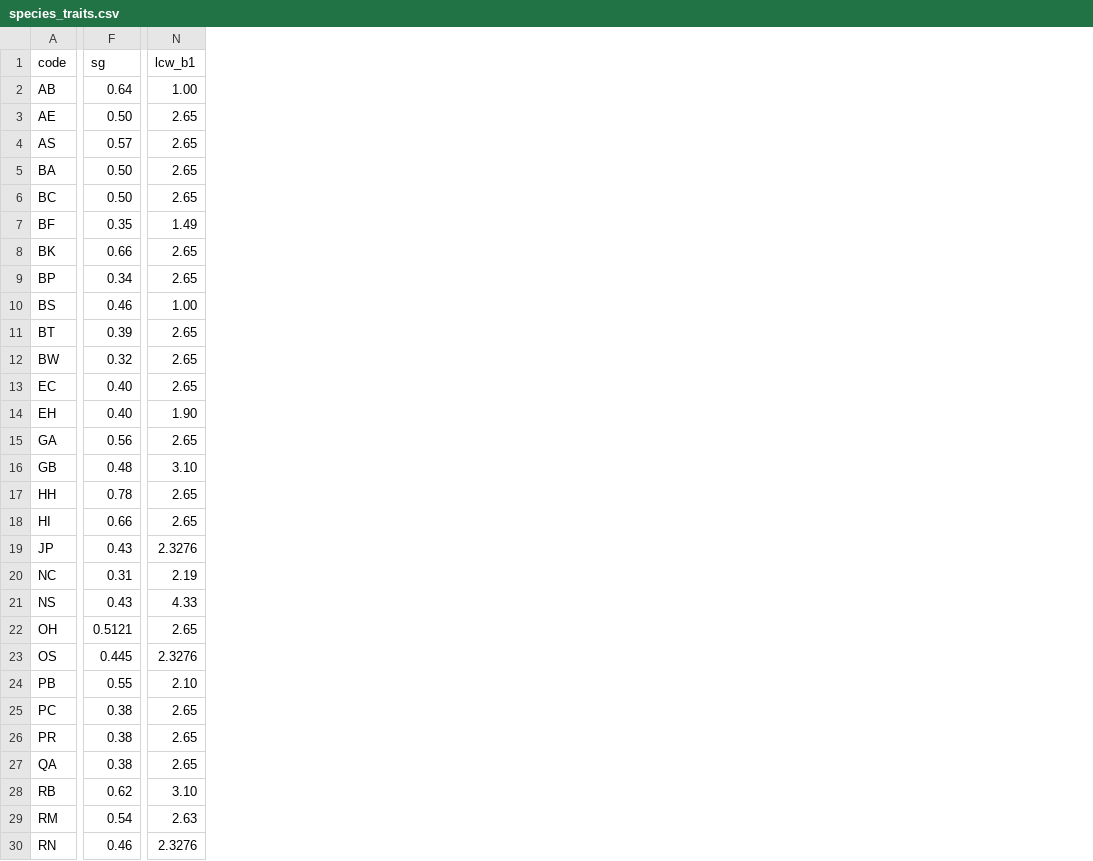
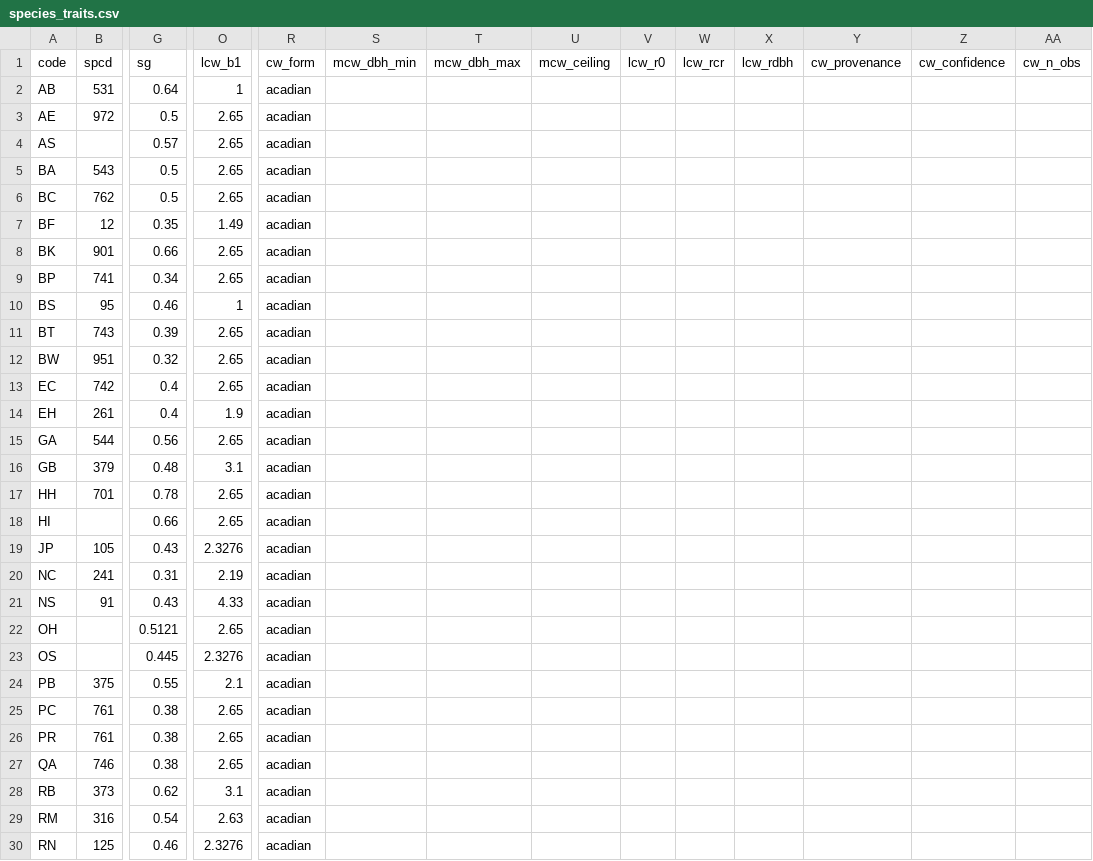
Before and after one commit to holoros/forestCI, a CSV file: inst/extdata/species_traits.csv, drawn as a sheet; only a part is shown, gaps mark what is left out; addresses are those after the commit; the diff covers the shown part only; the diff names each change by its address in the sheet, - before the commit and + after, or states it on an @@ line.

```diff
--- a/inst/extdata/species_traits.csv
+++ b/inst/extdata/species_traits.csv
+column B (spcd), rows 2-30: 531 | 972 |  | 543 | 762 | 12 | 901 | 741 | 95 | 743 | 951 | 742 | 261 | 544 | 379 | 701 |  | 105 | 241 | 91 |  |  | 375 | 761 | 761 | 746 | 373 | 316 | 125
+column R (cw_form), rows 2-30: all acadian
+column S (mcw_dbh_min), empty
+column T (mcw_dbh_max), empty
+column U (mcw_ceiling), empty
+column V (lcw_r0), empty
+column W (lcw_rcr), empty
+column X (lcw_rdbh), empty
+column Y (cw_provenance), empty
+column Z (cw_confidence), empty
+column AA (cw_n_obs), empty
-O2 (lcw_b1): 1.00
+O2 (lcw_b1): 1
-G3 (sg): 0.50
+G3 (sg): 0.5
-G5:G6 (sg): 0.50
+G5:G6 (sg): 0.5
-O10 (lcw_b1): 1.00
+O10 (lcw_b1): 1
-G13:G14 (sg): 0.40
+G13:G14 (sg): 0.4
-O14 (lcw_b1): 1.90
+O14 (lcw_b1): 1.9
-O16 (lcw_b1): 3.10
+O16 (lcw_b1): 3.1
-O24 (lcw_b1): 2.10
+O24 (lcw_b1): 2.1
-O28 (lcw_b1): 3.10
+O28 (lcw_b1): 3.1
```
Also changed, not shown: 23 edited cells elsewhere in this file, 17 other files.
